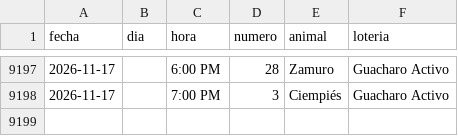
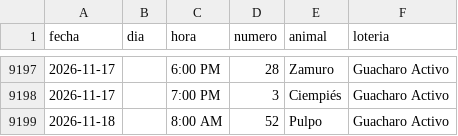
Before and after one commit to victorcsp22-star/sniper-ruletas, a CSV file: data_vz/guacharo_activo_2anios.csv, drawn as a sheet; only a part is shown, gaps mark what is left out; the diff names each change by its address in the sheet, - before the commit and + after, or states it on an @@ line.

```diff
--- a/data_vz/guacharo_activo_2anios.csv
+++ b/data_vz/guacharo_activo_2anios.csv
+row 9199: 2026-11-18 |  | 8:00 AM | 52 | Pulpo | Guacharo Activo
```
Also changed, not shown: ledger_nuevas_ruletas.csv, loto_chaima.csv, 4 other files.
